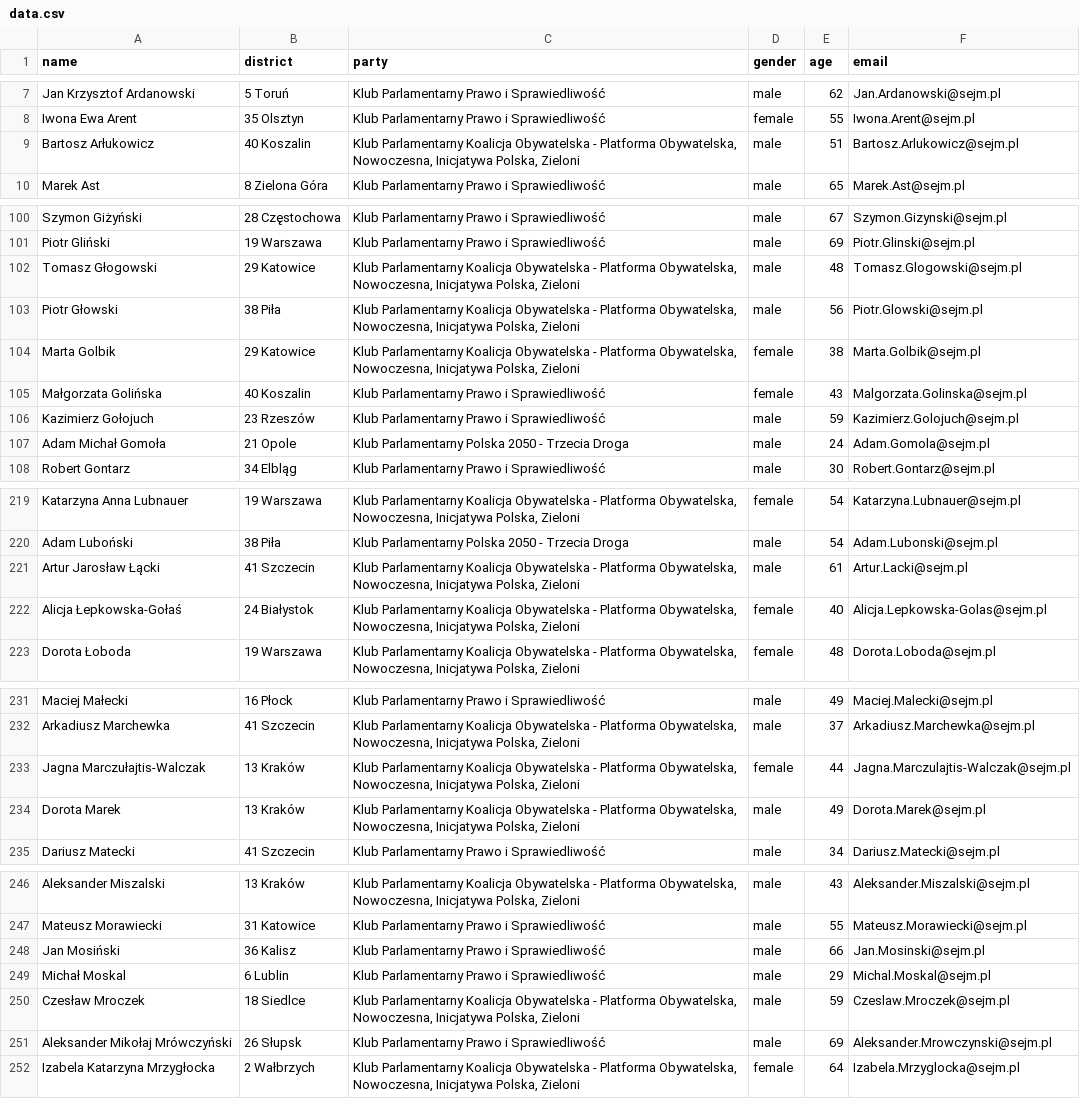
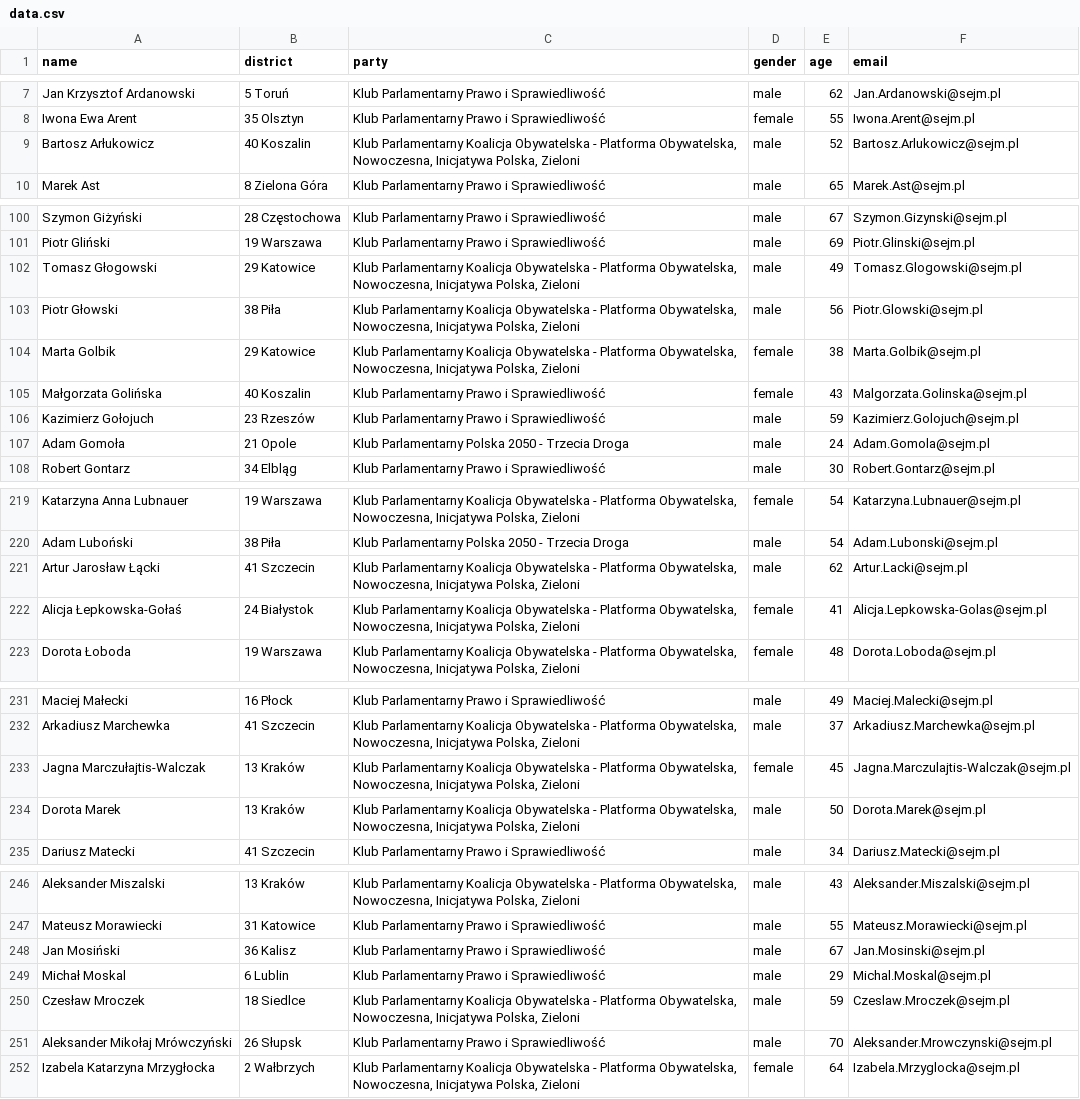
Before and after one commit to jakubmatyszewski/PL-politicians-data, a CSV file: data/data.csv, drawn as a sheet; only a part is shown, gaps mark what is left out; the diff covers the shown part only.

```diff
--- a/data/data.csv
+++ b/data/data.csv
@@ -8,3 +8,3 @@ Jan Krzysztof Ardanowski,5  Toruń,Klub Parlamentarny Prawo i Sprawiedliwość,m
 Iwona Ewa Arent,35  Olsztyn,Klub Parlamentarny Prawo i Sprawiedliwość,female,55,Iwona.Arent@sejm.pl
-Bartosz Arłukowicz,40  Koszalin,"Klub Parlamentarny Koalicja Obywatelska - Platforma Obywatelska, Nowoczesna, Inicjatywa Polska, Zieloni",male,51,Bartosz.Arlukowicz@sejm.pl
+Bartosz Arłukowicz,40  Koszalin,"Klub Parlamentarny Koalicja Obywatelska - Platforma Obywatelska, Nowoczesna, Inicjatywa Polska, Zieloni",male,52,Bartosz.Arlukowicz@sejm.pl
 Marek Ast,8  Zielona Góra,Klub Parlamentarny Prawo i Sprawiedliwość,male,65,Marek.Ast@sejm.pl
@@ -101,3 +101,3 @@ Szymon Giżyński,28  Częstochowa,Klub Parlamentarny Prawo i Sprawiedliwość,m
 Piotr Gliński,19  Warszawa,Klub Parlamentarny Prawo i Sprawiedliwość,male,69,Piotr.Glinski@sejm.pl
-Tomasz Głogowski,29  Katowice,"Klub Parlamentarny Koalicja Obywatelska - Platforma Obywatelska, Nowoczesna, Inicjatywa Polska, Zieloni",male,48,Tomasz.Glogowski@sejm.pl
+Tomasz Głogowski,29  Katowice,"Klub Parlamentarny Koalicja Obywatelska - Platforma Obywatelska, Nowoczesna, Inicjatywa Polska, Zieloni",male,49,Tomasz.Glogowski@sejm.pl
 Piotr Głowski,38  Piła,"Klub Parlamentarny Koalicja Obywatelska - Platforma Obywatelska, Nowoczesna, Inicjatywa Polska, Zieloni",male,56,Piotr.Glowski@sejm.pl
@@ -106,3 +106,3 @@ Małgorzata Golińska,40  Koszalin,Klub Parlamentarny Prawo i Sprawiedliwość,f
 Kazimierz Gołojuch,23  Rzeszów,Klub Parlamentarny Prawo i Sprawiedliwość,male,59,Kazimierz.Golojuch@sejm.pl
-Adam Michał Gomoła,21  Opole,Klub Parlamentarny Polska 2050 - Trzecia Droga,male,24,Adam.Gomola@sejm.pl
+Adam Gomoła,21  Opole,Klub Parlamentarny Polska 2050 - Trzecia Droga,male,24,Adam.Gomola@sejm.pl
 Robert Gontarz,34  Elbląg,Klub Parlamentarny Prawo i Sprawiedliwość,male,30,Robert.Gontarz@sejm.pl
@@ -220,4 +220,4 @@ Katarzyna Anna Lubnauer,19  Warszawa,"Klub Parlamentarny Koalicja Obywatelska -
 Adam Luboński,38  Piła,Klub Parlamentarny Polska 2050 - Trzecia Droga,male,54,Adam.Lubonski@sejm.pl
-Artur Jarosław Łącki,41  Szczecin,"Klub Parlamentarny Koalicja Obywatelska - Platforma Obywatelska, Nowoczesna, Inicjatywa Polska, Zieloni",male,61,Artur.Lacki@sejm.pl
-Alicja Łepkowska-Gołaś,24  Białystok,"Klub Parlamentarny Koalicja Obywatelska - Platforma Obywatelska, Nowoczesna, Inicjatywa Polska, Zieloni",female,40,Alicja.Lepkowska-Golas@sejm.pl
+Artur Jarosław Łącki,41  Szczecin,"Klub Parlamentarny Koalicja Obywatelska - Platforma Obywatelska, Nowoczesna, Inicjatywa Polska, Zieloni",male,62,Artur.Lacki@sejm.pl
+Alicja Łepkowska-Gołaś,24  Białystok,"Klub Parlamentarny Koalicja Obywatelska - Platforma Obywatelska, Nowoczesna, Inicjatywa Polska, Zieloni",female,41,Alicja.Lepkowska-Golas@sejm.pl
 Dorota Łoboda,19  Warszawa,"Klub Parlamentarny Koalicja Obywatelska - Platforma Obywatelska, Nowoczesna, Inicjatywa Polska, Zieloni",female,48,Dorota.Loboda@sejm.pl
@@ -232,4 +232,4 @@ Maciej Małecki,16  Płock,Klub Parlamentarny Prawo i Sprawiedliwość,male,49,M
 Arkadiusz Marchewka,41  Szczecin,"Klub Parlamentarny Koalicja Obywatelska - Platforma Obywatelska, Nowoczesna, Inicjatywa Polska, Zieloni",male,37,Arkadiusz.Marchewka@sejm.pl
-Jagna Marczułajtis-Walczak,13  Kraków,"Klub Parlamentarny Koalicja Obywatelska - Platforma Obywatelska, Nowoczesna, Inicjatywa Polska, Zieloni",female,44,Jagna.Marczulajtis-Walczak@sejm.pl
-Dorota Marek,13  Kraków,"Klub Parlamentarny Koalicja Obywatelska - Platforma Obywatelska, Nowoczesna, Inicjatywa Polska, Zieloni",male,49,Dorota.Marek@sejm.pl
+Jagna Marczułajtis-Walczak,13  Kraków,"Klub Parlamentarny Koalicja Obywatelska - Platforma Obywatelska, Nowoczesna, Inicjatywa Polska, Zieloni",female,45,Jagna.Marczulajtis-Walczak@sejm.pl
+Dorota Marek,13  Kraków,"Klub Parlamentarny Koalicja Obywatelska - Platforma Obywatelska, Nowoczesna, Inicjatywa Polska, Zieloni",male,50,Dorota.Marek@sejm.pl
 Dariusz Matecki,41  Szczecin,Klub Parlamentarny Prawo i Sprawiedliwość,male,34,Dariusz.Matecki@sejm.pl
@@ -247,6 +247,6 @@ Aleksander Miszalski,13  Kraków,"Klub Parlamentarny Koalicja Obywatelska - Plat
 Mateusz Morawiecki,31  Katowice,Klub Parlamentarny Prawo i Sprawiedliwość,male,55,Mateusz.Morawiecki@sejm.pl
-Jan Mosiński,36  Kalisz,Klub Parlamentarny Prawo i Sprawiedliwość,male,66,Jan.Mosinski@sejm.pl
+Jan Mosiński,36  Kalisz,Klub Parlamentarny Prawo i Sprawiedliwość,male,67,Jan.Mosinski@sejm.pl
 Michał Moskal,6  Lublin,Klub Parlamentarny Prawo i Sprawiedliwość,male,29,Michal.Moskal@sejm.pl
 Czesław Mroczek,18  Siedlce,"Klub Parlamentarny Koalicja Obywatelska - Platforma Obywatelska, Nowoczesna, Inicjatywa Polska, Zieloni",male,59,Czeslaw.Mroczek@sejm.pl
-Aleksander Mikołaj Mrówczyński,26  Słupsk,Klub Parlamentarny Prawo i Sprawiedliwość,male,69,Aleksander.Mrowczynski@sejm.pl
+Aleksander Mikołaj Mrówczyński,26  Słupsk,Klub Parlamentarny Prawo i Sprawiedliwość,male,70,Aleksander.Mrowczynski@sejm.pl
 Izabela Katarzyna Mrzygłocka,2  Wałbrzych,"Klub Parlamentarny Koalicja Obywatelska - Platforma Obywatelska, Nowoczesna, Inicjatywa Polska, Zieloni",female,64,Izabela.Mrzyglocka@sejm.pl
```
Also changed, not shown: 1 added row and 36 edited cells elsewhere in this file.
